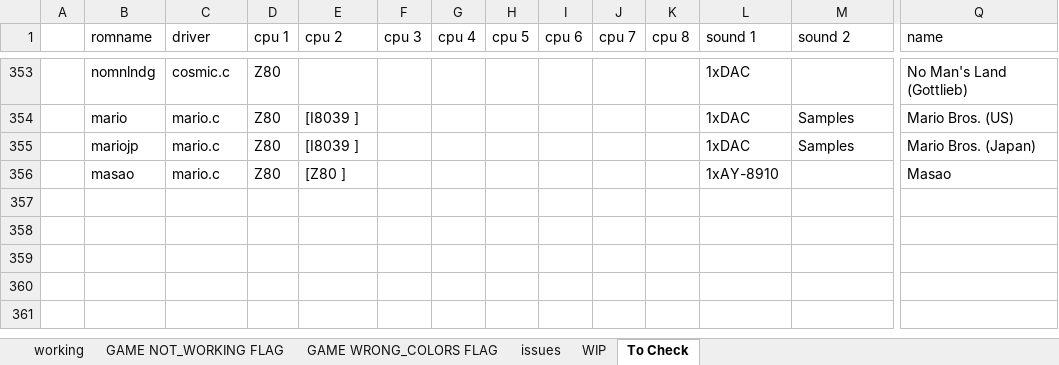
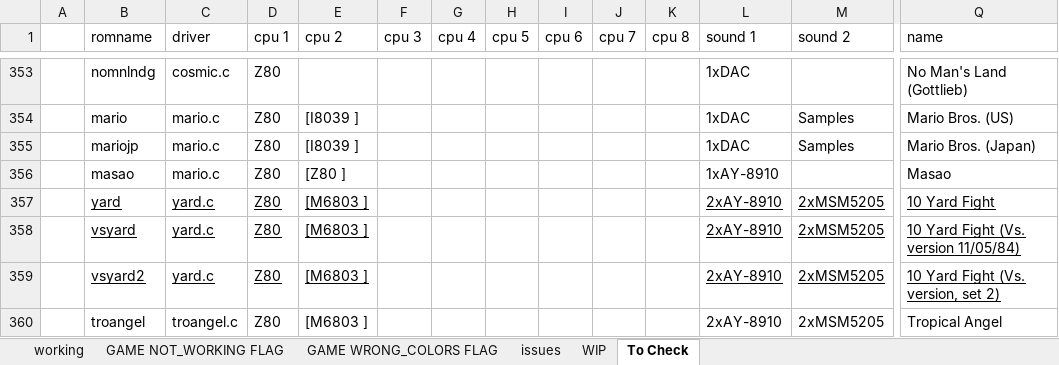
Before and after one commit to javaemus/arcadeflex056, an Excel workbook: compatibility_list.xlsx, sheet To Check, drawn as a sheet; only a part is shown, gaps mark what is left out; values as stored, in another font and other column widths than the file's, no borders; rows hold the shown columns only; the diff names each change by its address in the sheet, - before the commit and + after, or states it on an @@ line.

Commit message:
Added troangel driver (fully playable)

```diff
--- a/compatibility_list.xlsx (sheet To Check)
+++ b/compatibility_list.xlsx (sheet To Check)
+row 357:  | yard | yard.c | Z80 | [M6803 ] |  |  |  |  |  |  | 2xAY-8910 | 2xMSM5205 | 10 Yard Fight
+row 358:  | vsyard | yard.c | Z80 | [M6803 ] |  |  |  |  |  |  | 2xAY-8910 | 2xMSM5205 | 10 Yard Fight (Vs. version 11/05/84)
+row 359:  | vsyard2 | yard.c | Z80 | [M6803 ] |  |  |  |  |  |  | 2xAY-8910 | 2xMSM5205 | 10 Yard Fight (Vs. version, set 2)
+row 360:  | troangel | troangel.c | Z80 | [M6803 ] |  |  |  |  |  |  | 2xAY-8910 | 2xMSM5205 | Tropical Angel
```
Also changed, not shown: sheet WIP.
